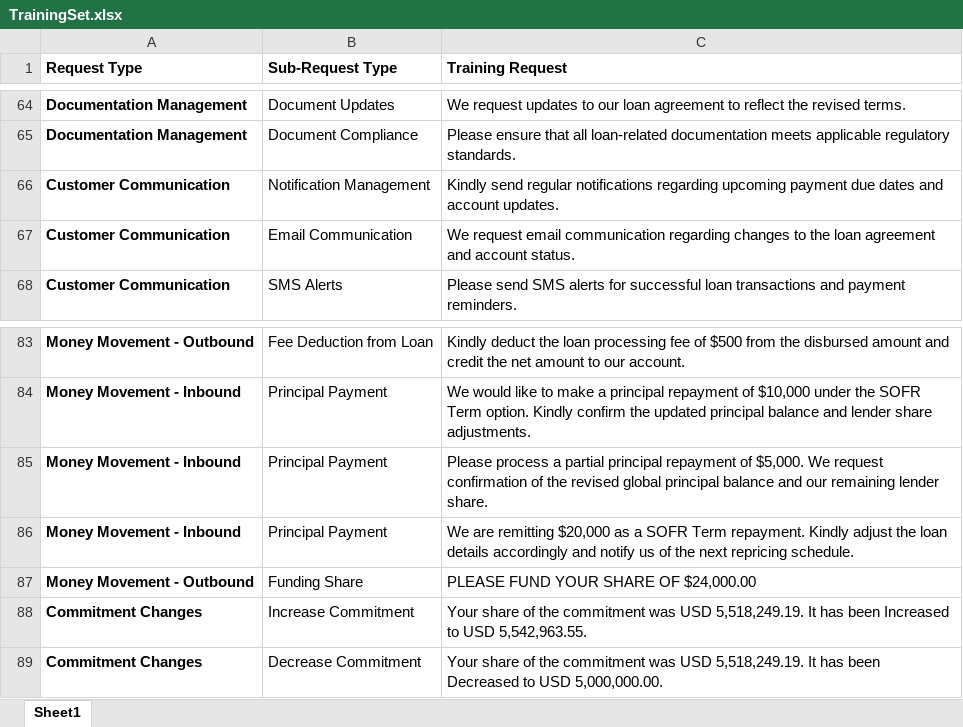
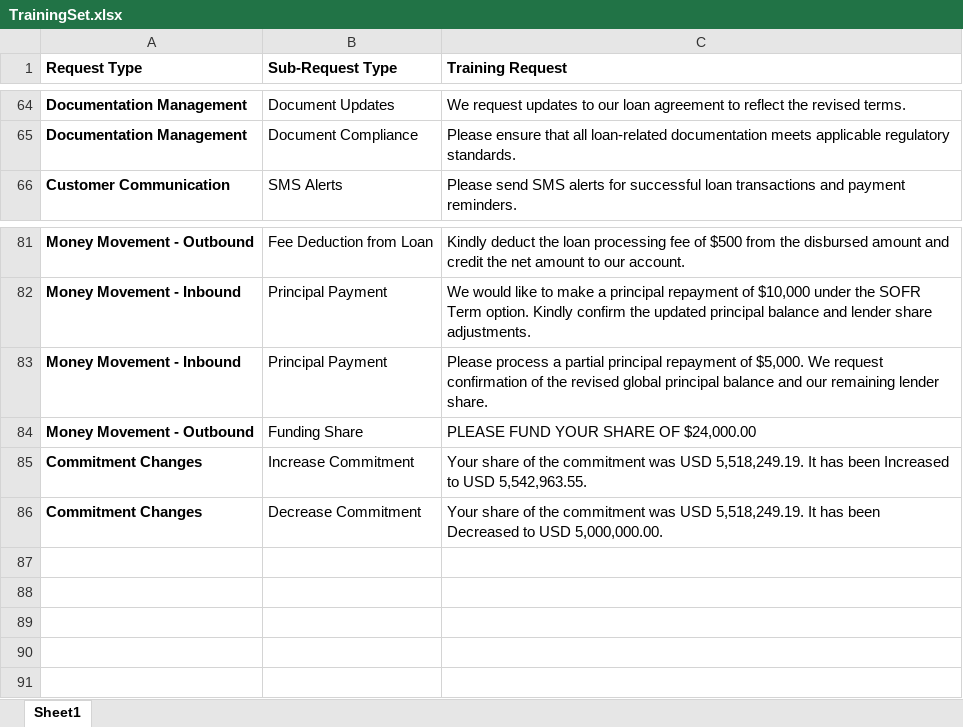
Before and after one commit to Quantum-coder-Hackathon-2025/Quantum-coder-ai, an Excel workbook: emailClassifier/TrainingSet.xlsx, sheet Sheet1, drawn as a sheet; only a part is shown, gaps mark what is left out; values as stored, in another font and other column widths than the file's, no borders; the diff names each change by its address in the sheet, - before the commit and + after, or states it on an @@ line.

Commit message:
Add files via upload

```diff
--- a/emailClassifier/TrainingSet.xlsx (sheet Sheet1)
+++ b/emailClassifier/TrainingSet.xlsx (sheet Sheet1)
-row 66: Customer Communication | Notification Management | Kindly send regular notifications regarding upcoming payment due dates and account updates.
-row 67: Customer Communication | Email Communication | We request email communication regarding changes to the loan agreement and account status.
-row 86: Money Movement - Inbound | Principal Payment | We are remitting $20,000 as a SOFR Term repayment. Kindly adjust the loan details accordingly and notify us of the next repricing schedule.
```
